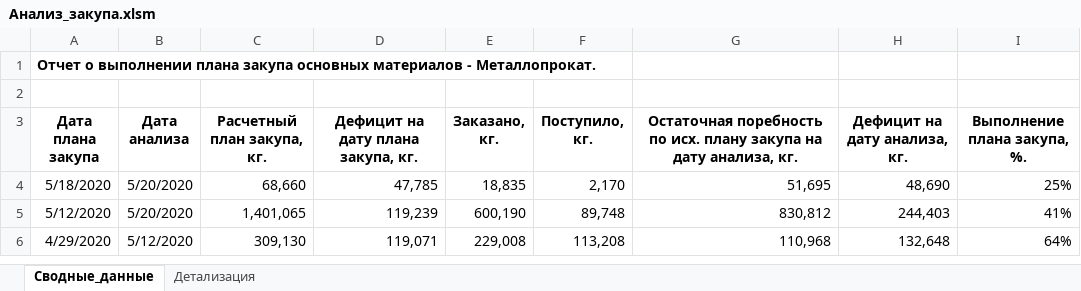
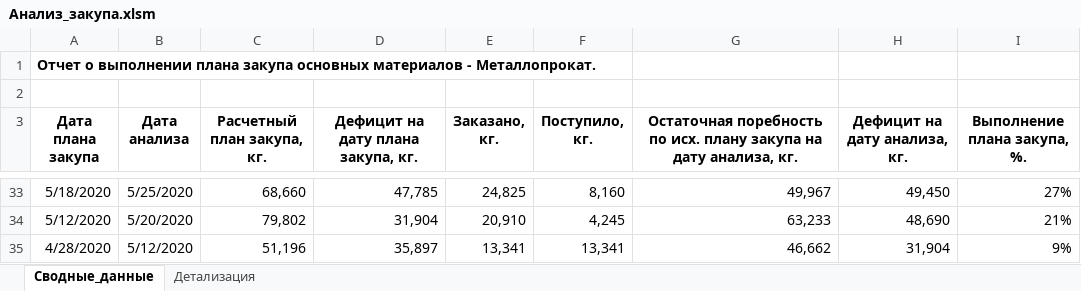
Before and after one commit to smolinilya01/calculation_metiz, an Excel workbook: support_data/reports/Анализ_закупа.xlsm, sheet Сводные_данные, drawn as a sheet; only a part is shown, gaps mark what is left out; values as stored, in another font and other column widths than the file's, no borders; removed rows and columns are numbered as before the commit, all else as after; the diff covers the shown part only; the diff names each change by its address in the sheet, - before the commit and + after, or states it on an @@ line.

```diff
--- a/support_data/reports/Анализ_закупа.xlsm (sheet Сводные_данные)
+++ b/support_data/reports/Анализ_закупа.xlsm (sheet Сводные_данные)
-B33 (Дата анализа): 5/20/2020
+B33 (Дата анализа): 5/25/2020
-E33 (Заказано, кг.): 18,835
+E33 (Заказано, кг.): 24,825
-F33 (Поступило, кг.): 2,170
+F33 (Поступило, кг.): 8,160
-G33: 51,695
+G33: 49,967
-H33 (Дефицит на дату анализа, кг.): 48,690
+H33 (Дефицит на дату анализа, кг.): 49,450
-I33 (Выполнение плана закупа, %.): 25%
+I33 (Выполнение плана закупа, %.): 27%
-C34 (Расчетный план закупа, кг.): 1,401,065
+C34 (Расчетный план закупа, кг.): 79,802
-D34: 119,239
+D34: 31,904
-E34 (Заказано, кг.): 600,190
+E34 (Заказано, кг.): 20,910
-F34 (Поступило, кг.): 89,748
+F34 (Поступило, кг.): 4,245
-G34: 830,812
+G34: 63,233
-H34 (Дефицит на дату анализа, кг.): 244,403
+H34 (Дефицит на дату анализа, кг.): 48,690
-I34 (Выполнение плана закупа, %.): 41%
+I34 (Выполнение плана закупа, %.): 21%
-row 6: 4/29/2020 | 5/12/2020 | 309,130 | 119,071 | 229,008 | 113,208 | 110,968 | 132,648 | 64%
+row 35: 4/28/2020 | 5/12/2020 | 51,196 | 35,897 | 13,341 | 13,341 | 46,662 | 31,904 | 9%
```
Also changed, not shown: 29 added rows elsewhere in this sheet, sheet Детализация, support_data/purchase_analysis/purchase_analysis.xlsx, support_data/purchase_analysis/summary_row.xlsx, 39 other files.
